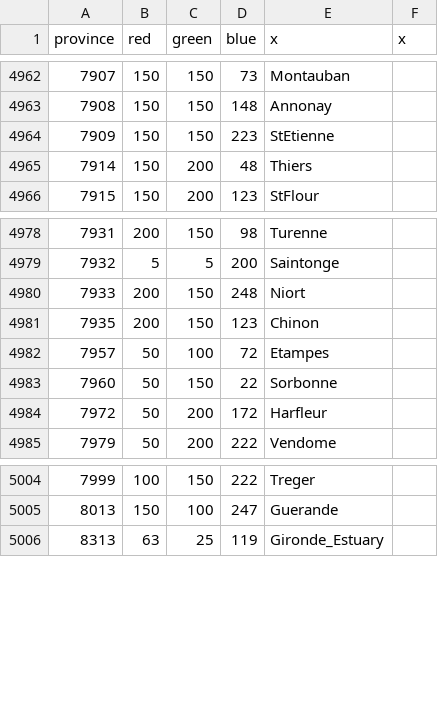
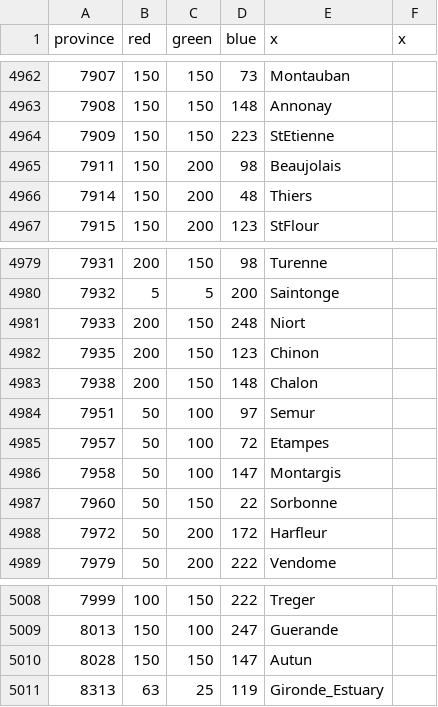
Before and after one commit to Volkorel/Jamahiriya-Universalis, a CSV file: map/definition.csv, drawn as a sheet; only a part is shown, gaps mark what is left out; the diff names each change by its address in the sheet, - before the commit and + after, or states it on an @@ line.

```diff
--- a/map/definition.csv
+++ b/map/definition.csv
+row 4965: 7911 | 150 | 200 | 98 | Beaujolais
+row 4983: 7938 | 200 | 150 | 148 | Chalon
+row 4984: 7951 | 50 | 100 | 97 | Semur
+row 4986: 7958 | 50 | 100 | 147 | Montargis
+row 5010: 8028 | 150 | 150 | 147 | Autun
```
Also changed, not shown: 1 other file.
